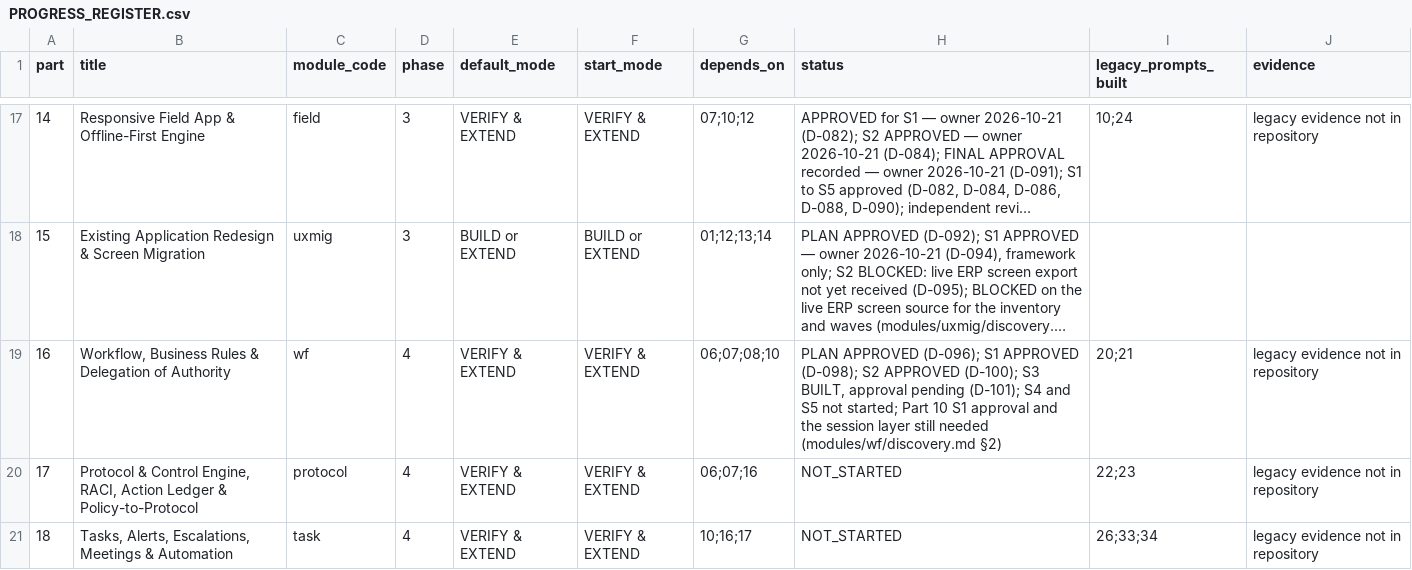
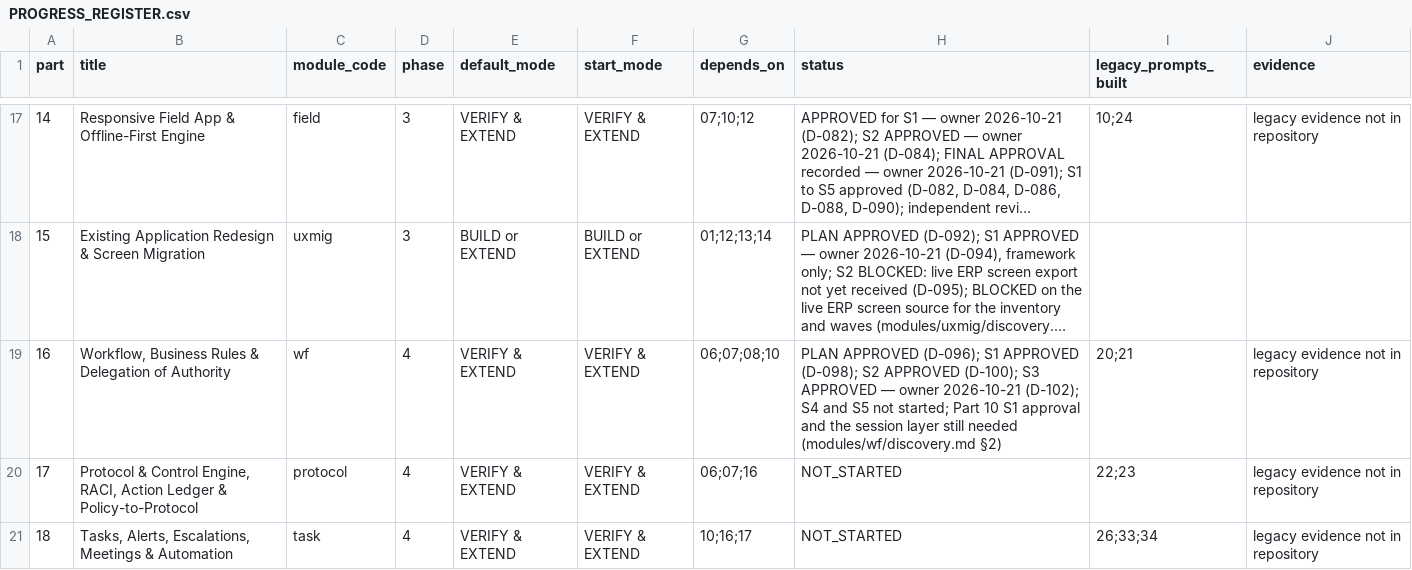
Before and after one commit to sahaainfra/ERP_Construction, a CSV file: docs/erp-program/PROGRESS_REGISTER.csv, drawn as a sheet; only a part is shown, gaps mark what is left out; long unchanged cells end in …; the diff names each change by its address in the sheet, - before the commit and + after, or states it on an @@ line.

```diff
--- a/docs/erp-program/PROGRESS_REGISTER.csv
+++ b/docs/erp-program/PROGRESS_REGISTER.csv
-H19 (status): …(D-100); S3 BUILT, approval pending (D-101); S4 and…
+H19 (status): …(D-100); S3 APPROVED — owner 2026-10-21 (D-102); S4 and…
```
Also changed, not shown: 3 other files.
